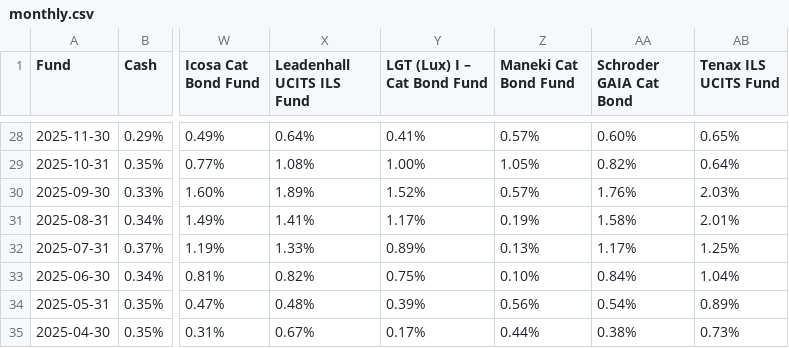
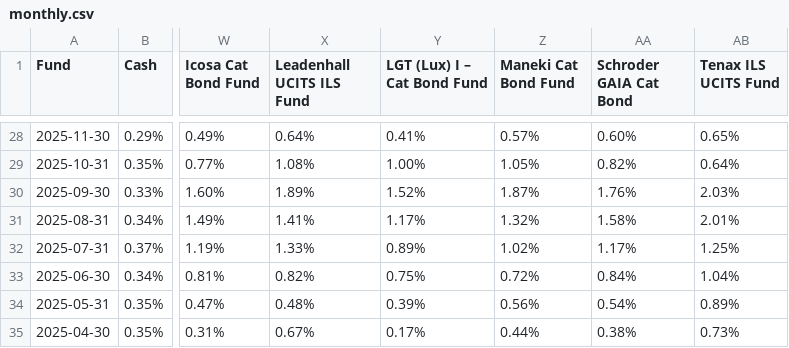
Before and after one commit to xikutot/cat-bond-fund-analytics, a CSV file: data/raw/monthly.csv, drawn as a sheet; only a part is shown, gaps mark what is left out; the diff names each change by its address in the sheet, - before the commit and + after, or states it on an @@ line.

Commit message:
refactor: Split analysis into raw checks, panel builders, and plots
* fix: Correct Maneki 2025 monthly data

* refactor: Split analysis into raw checks, panel builders, and plots

```diff
--- a/data/raw/monthly.csv
+++ b/data/raw/monthly.csv
-Z30 (Maneki Cat Bond Fund): 0.57%
+Z30 (Maneki Cat Bond Fund): 1.87%
-Z31 (Maneki Cat Bond Fund): 0.19%
+Z31 (Maneki Cat Bond Fund): 1.32%
-Z32 (Maneki Cat Bond Fund): 0.13%
+Z32 (Maneki Cat Bond Fund): 1.02%
-Z33 (Maneki Cat Bond Fund): 0.10%
+Z33 (Maneki Cat Bond Fund): 0.72%
```
Also changed, not shown: data/processed/cat_bond_returns_cash_excess.csv, data/processed/cat_bond_returns_fee_normalized.csv, 11 other files.
